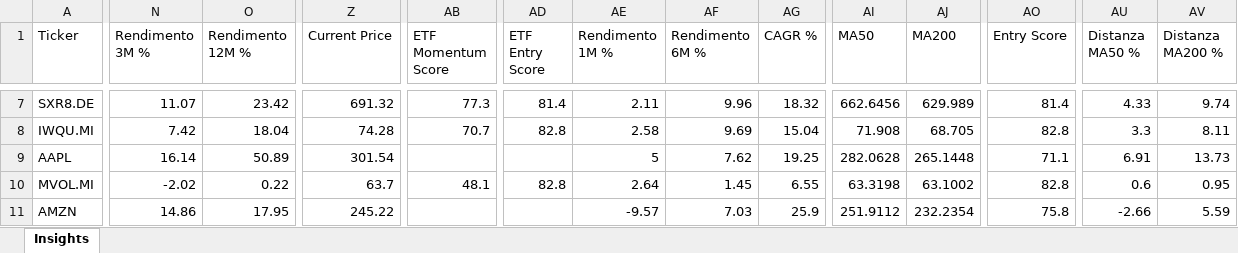
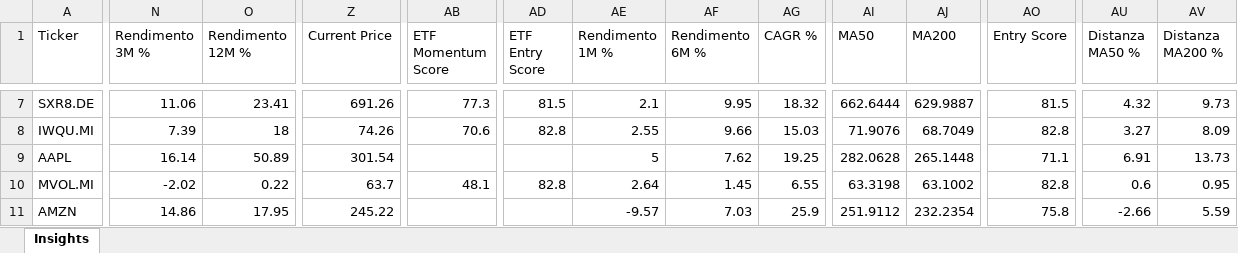
Before and after one commit to mirkomazzacuva/etf-intelligence-agent, an Excel workbook: AlphaForge_Insights.xlsx, sheet Insights, drawn as a sheet; only a part is shown, gaps mark what is left out; values as stored, in another font and other column widths than the file's, no borders; the diff covers the shown part only; the diff names each change by its address in the sheet, - before the commit and + after, or states it on an @@ line.

```diff
--- a/AlphaForge_Insights.xlsx (sheet Insights)
+++ b/AlphaForge_Insights.xlsx (sheet Insights)
-N7 (Rendimento 3M %): 11.07
+N7 (Rendimento 3M %): 11.06
-O7 (Rendimento 12M %): 23.42
+O7 (Rendimento 12M %): 23.41
-Z7 (Current Price): 691.32
+Z7 (Current Price): 691.26
-AD7 (ETF Entry Score): 81.4
+AD7 (ETF Entry Score): 81.5
-AE7 (Rendimento 1M %): 2.11
+AE7 (Rendimento 1M %): 2.1
-AF7 (Rendimento 6M %): 9.96
+AF7 (Rendimento 6M %): 9.95
-AI7 (MA50): 662.6456
+AI7 (MA50): 662.6444
-AJ7 (MA200): 629.989
+AJ7 (MA200): 629.9887
-AO7 (Entry Score): 81.4
+AO7 (Entry Score): 81.5
-AU7 (Distanza MA50 %): 4.33
+AU7 (Distanza MA50 %): 4.32
-AV7 (Distanza MA200 %): 9.74
+AV7 (Distanza MA200 %): 9.73
-N8 (Rendimento 3M %): 7.42
+N8 (Rendimento 3M %): 7.39
-O8 (Rendimento 12M %): 18.04
+O8 (Rendimento 12M %): 18
-Z8 (Current Price): 74.28
+Z8 (Current Price): 74.26
-AB8 (ETF Momentum Score): 70.7
+AB8 (ETF Momentum Score): 70.6
-AE8 (Rendimento 1M %): 2.58
+AE8 (Rendimento 1M %): 2.55
-AF8 (Rendimento 6M %): 9.69
+AF8 (Rendimento 6M %): 9.66
-AG8 (CAGR %): 15.04
+AG8 (CAGR %): 15.03
-AI8 (MA50): 71.908
+AI8 (MA50): 71.9076
-AJ8 (MA200): 68.705
+AJ8 (MA200): 68.7049
-AU8 (Distanza MA50 %): 3.3
+AU8 (Distanza MA50 %): 3.27
-AV8 (Distanza MA200 %): 8.11
+AV8 (Distanza MA200 %): 8.09
```
Also changed, not shown: 145 edited cells elsewhere in this sheet, AlphaForge_Watchlist.xlsx, ETF_Allocation_Model.xlsx, 18 other files.
